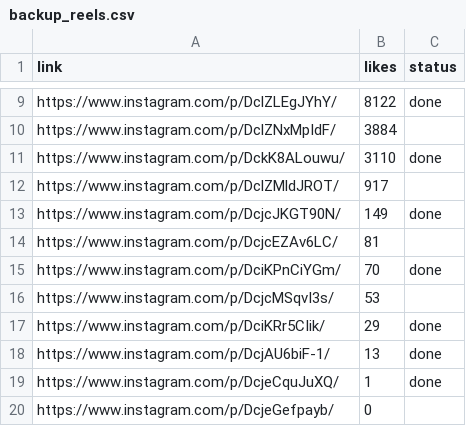
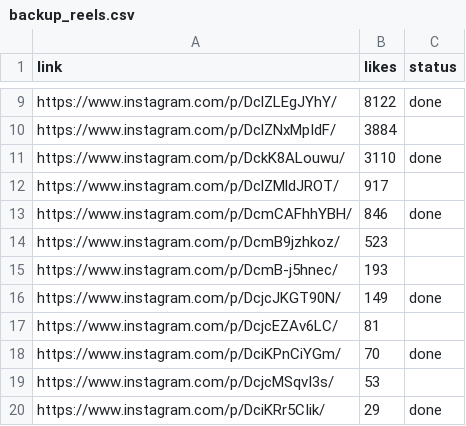
Before and after one commit to rjydly/michael-ballson, a CSV file: backup_reels.csv, drawn as a sheet; only a part is shown, gaps mark what is left out; the shorter side is filled out with more unchanged rows; the diff names each change by its address in the sheet, - before the commit and + after, or states it on an @@ line.

Commit message:
Actualitzar vídeo i backups [skip ci]

```diff
--- a/backup_reels.csv
+++ b/backup_reels.csv
+row 13: https://www.instagram.com/p/DcmCAFhhYBH/ | 846 | done
+row 14: https://www.instagram.com/p/DcmB9jzhkoz/ | 523
+row 15: https://www.instagram.com/p/DcmB-j5hnec/ | 193
```
Also changed, not shown: 2 other files.
